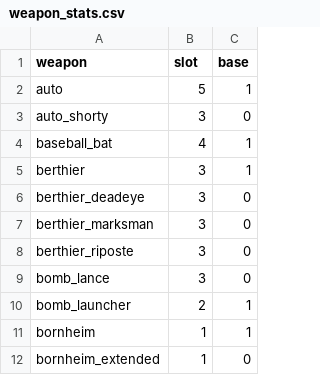
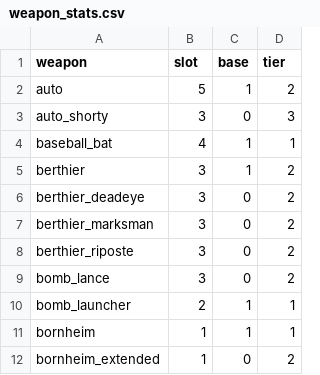
Before and after one commit to Fuji137/Hunt_showdown_randomizer, a CSV file: spreadsheets/weapon_stats.csv, drawn as a sheet; only a part is shown; the diff names each change by its address in the sheet, - before the commit and + after, or states it on an @@ line.

```diff
--- a/spreadsheets/weapon_stats.csv
+++ b/spreadsheets/weapon_stats.csv
+column D (tier), rows 2-12: 2 | 3 | 1 | 2 | 2 | 2 | 2 | 2 | 1 | 1 | 2
```
Also changed, not shown: 5 other files.
